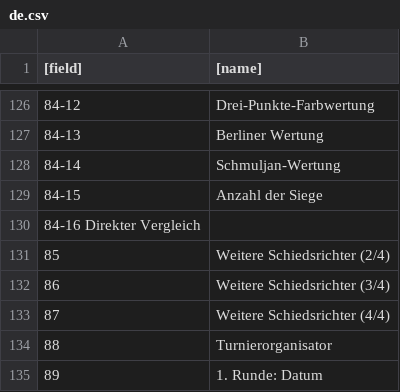
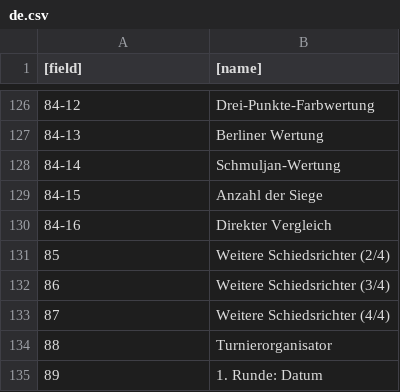
Before and after one commit to fnogatz/SWT-structure-files, a CSV file: field-names/de.csv, drawn as a sheet; only a part is shown, gaps mark what is left out.

Commit message:
Update de.csv
field names: replace spaces with tab

```diff
--- a/field-names/de.csv
+++ b/field-names/de.csv
@@ -129,3 +129,3 @@
 84-15	Anzahl der Siege
-84-16   Direkter Vergleich
+84-16	Direkter Vergleich
 85	Weitere Schiedsrichter (2/4)
```
